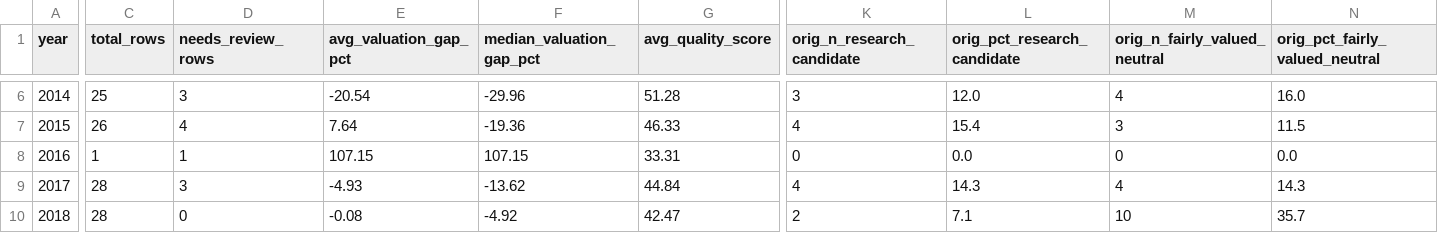
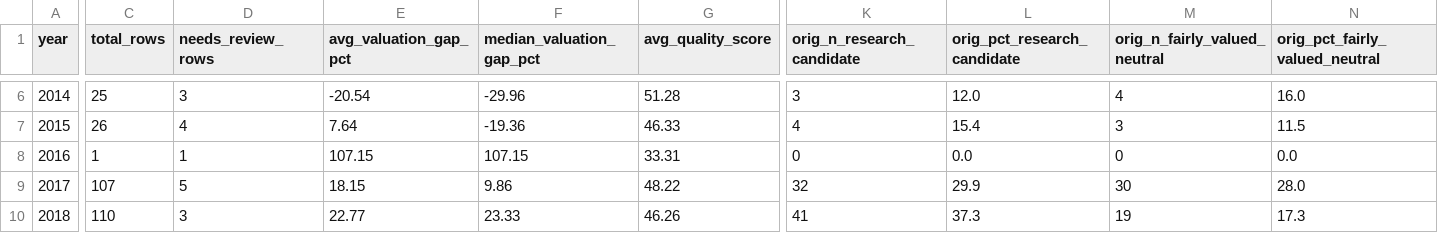
Before and after one commit to bao2001/underdawgs-equity-screener, a CSV file: signal_distribution_by_year.csv, drawn as a sheet; only a part is shown, gaps mark what is left out; the diff covers the shown part only; the diff names each change by its address in the sheet, - before the commit and + after, or states it on an @@ line.

```diff
--- a/signal_distribution_by_year.csv
+++ b/signal_distribution_by_year.csv
-C9 (total_rows): 28
+C9 (total_rows): 107
-D9 (needs_review_rows): 3
+D9 (needs_review_rows): 5
-E9 (avg_valuation_gap_pct): -4.93
+E9 (avg_valuation_gap_pct): 18.15
-F9 (median_valuation_gap_pct): -13.62
+F9 (median_valuation_gap_pct): 9.86
-G9 (avg_quality_score): 44.84
+G9 (avg_quality_score): 48.22
-K9 (orig_n_research_candidate): 4
+K9 (orig_n_research_candidate): 32
-L9 (orig_pct_research_candidate): 14.3
+L9 (orig_pct_research_candidate): 29.9
-M9 (orig_n_fairly_valued_neutral): 4
+M9 (orig_n_fairly_valued_neutral): 30
-N9 (orig_pct_fairly_valued_neutral): 14.3
+N9 (orig_pct_fairly_valued_neutral): 28.0
-C10 (total_rows): 28
+C10 (total_rows): 110
-D10 (needs_review_rows): 0
+D10 (needs_review_rows): 3
-E10 (avg_valuation_gap_pct): -0.08
+E10 (avg_valuation_gap_pct): 22.77
-F10 (median_valuation_gap_pct): -4.92
+F10 (median_valuation_gap_pct): 23.33
-G10 (avg_quality_score): 42.47
+G10 (avg_quality_score): 46.26
-K10 (orig_n_research_candidate): 2
+K10 (orig_n_research_candidate): 41
-L10 (orig_pct_research_candidate): 7.1
+L10 (orig_pct_research_candidate): 37.3
-M10 (orig_n_fairly_valued_neutral): 10
+M10 (orig_n_fairly_valued_neutral): 19
-N10 (orig_pct_fairly_valued_neutral): 35.7
+N10 (orig_pct_fairly_valued_neutral): 17.3
```
Also changed, not shown: 168 edited cells elsewhere in this file, model_calibration_diagnostics.csv, valuation_gap_distribution_by_era.csv, 17 other files.
